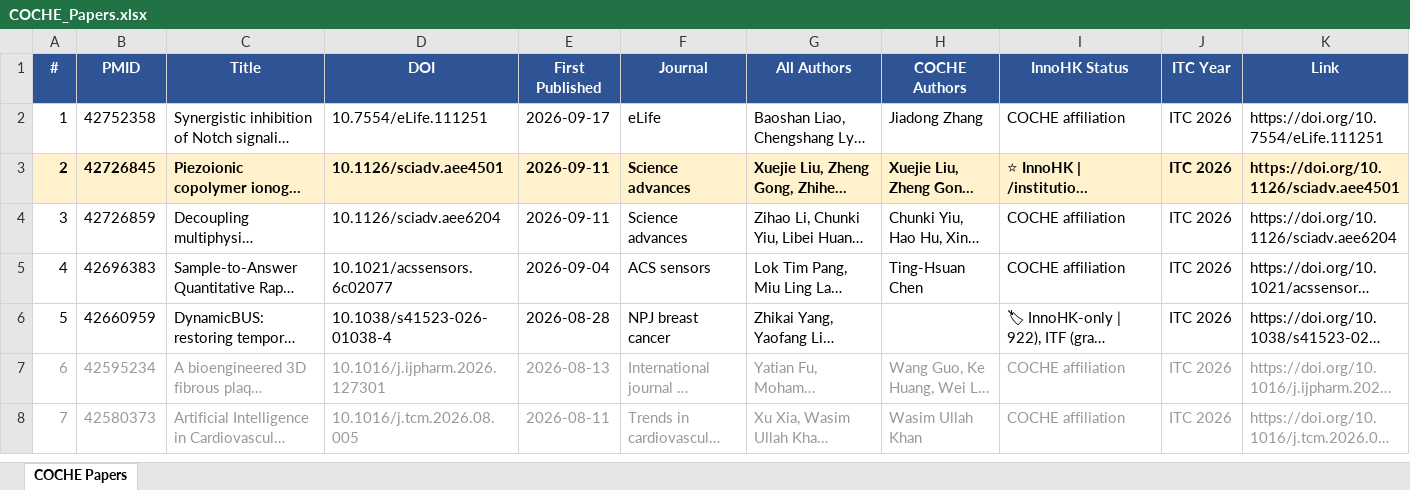
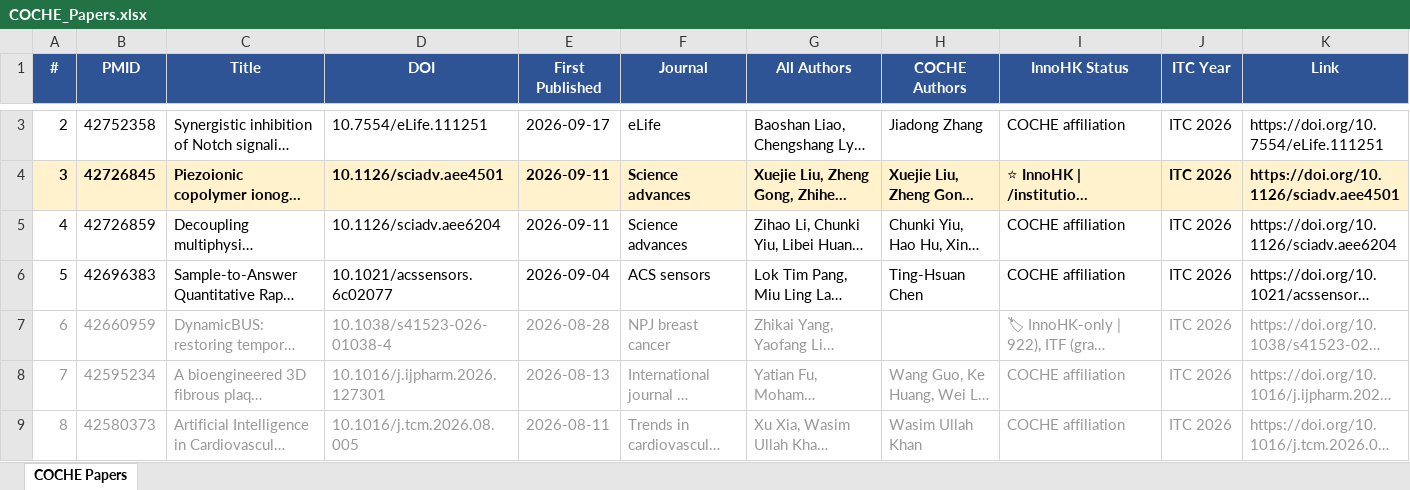
Before and after one commit to ZLI-afk/coche-papers, an Excel workbook: COCHE_Papers.xlsx, sheet COCHE Papers, drawn as a sheet; only a part is shown, gaps mark what is left out; long unchanged cells end in …; values as stored, in another font and other column widths than the file's, no borders; addresses are those after the commit; the diff covers the shown part only; the diff names each change by its address in the sheet, - before the commit and + after, or states it on an @@ line.

Commit message:
Weekly COCHE update 2026-09-28

```diff
--- a/COCHE_Papers.xlsx (sheet COCHE Papers)
+++ b/COCHE_Papers.xlsx (sheet COCHE Papers)
@@ column A (#) renumbered between rows 3 and 463 @@
-A7:G7 text colour: black
+A7:G7 text colour: #999999
-I7:K7 text colour: black
+I7:K7 text colour: #999999
```
Also changed, not shown: 1 added row elsewhere in this sheet, 5 other files.
